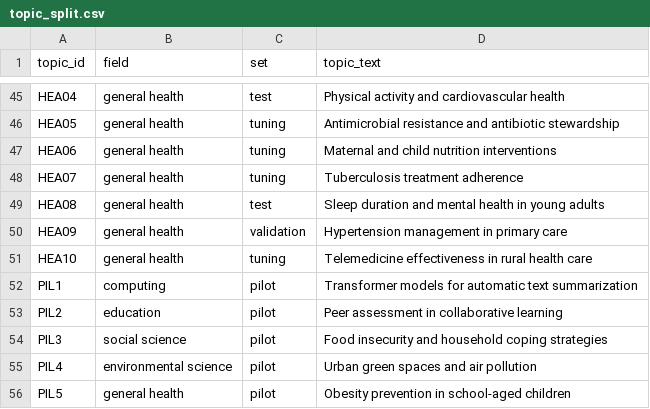
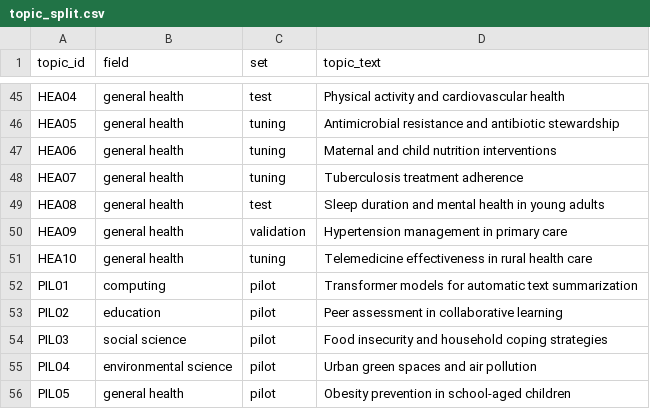
Before and after one commit to NLP-Thesis-Janiola-Laserna-Verde/NLP-Framework, a CSV file: csv/topic_split.csv, drawn as a sheet; only a part is shown, gaps mark what is left out.

Commit message:
Refactor: authority, news domains, topics split

```diff
--- a/csv/topic_split.csv
+++ b/csv/topic_split.csv
@@ -51,6 +51,6 @@ HEA09,general health,validation,Hypertension management in primary care
 HEA10,general health,tuning,Telemedicine effectiveness in rural health care
-PIL1,computing,pilot,Transformer models for automatic text summarization
-PIL2,education,pilot,Peer assessment in collaborative learning
-PIL3,social science,pilot,Food insecurity and household coping strategies
-PIL4,environmental science,pilot,Urban green spaces and air pollution
-PIL5,general health,pilot,Obesity prevention in school-aged children
+PIL01,computing,pilot,Transformer models for automatic text summarization
+PIL02,education,pilot,Peer assessment in collaborative learning
+PIL03,social science,pilot,Food insecurity and household coping strategies
+PIL04,environmental science,pilot,Urban green spaces and air pollution
+PIL05,general health,pilot,Obesity prevention in school-aged children
```
Also changed, not shown: csv/authority_web_pilot.csv, csv/topics.csv, 6 other files.
